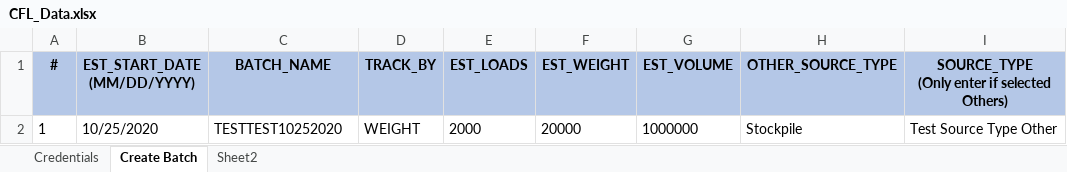
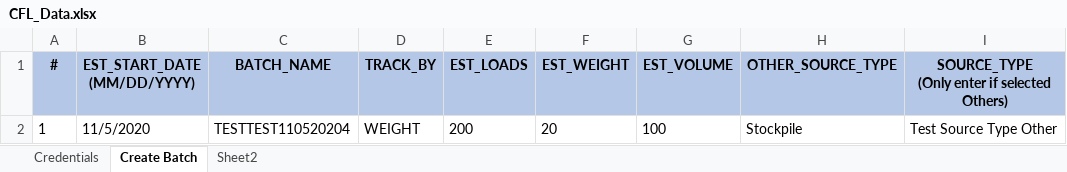
Before and after one commit to bmshivprasad/CFAutomation, an Excel workbook: Resources/CFL_Data.xlsx, sheet Create Batch, drawn as a sheet; only a part is shown; values as stored, in another font and other column widths than the file's, no borders; the diff names each change by its address in the sheet, - before the commit and + after, or states it on an @@ line.

```diff
--- a/Resources/CFL_Data.xlsx (sheet Create Batch)
+++ b/Resources/CFL_Data.xlsx (sheet Create Batch)
-B2 (EST_START_DATE (MM/DD/YYYY)): 10/25/2020
+B2 (EST_START_DATE (MM/DD/YYYY)): 11/5/2020
-C2 (BATCH_NAME): TESTTEST10252020
+C2 (BATCH_NAME): TESTTEST110520204
-E2 (EST_LOADS): 2000
+E2 (EST_LOADS): 200
-F2 (EST_WEIGHT): 20000
+F2 (EST_WEIGHT): 20
-G2 (EST_VOLUME): 1000000
+G2 (EST_VOLUME): 100
```
Also changed, not shown: 8 other files.
